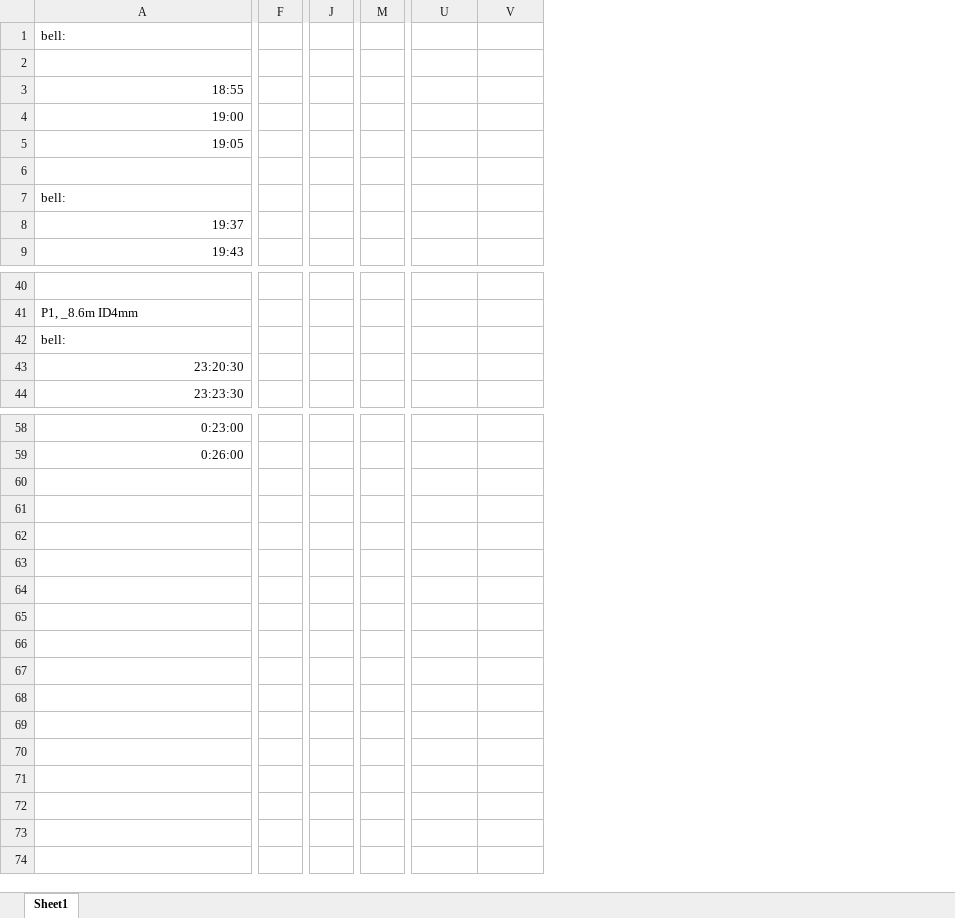
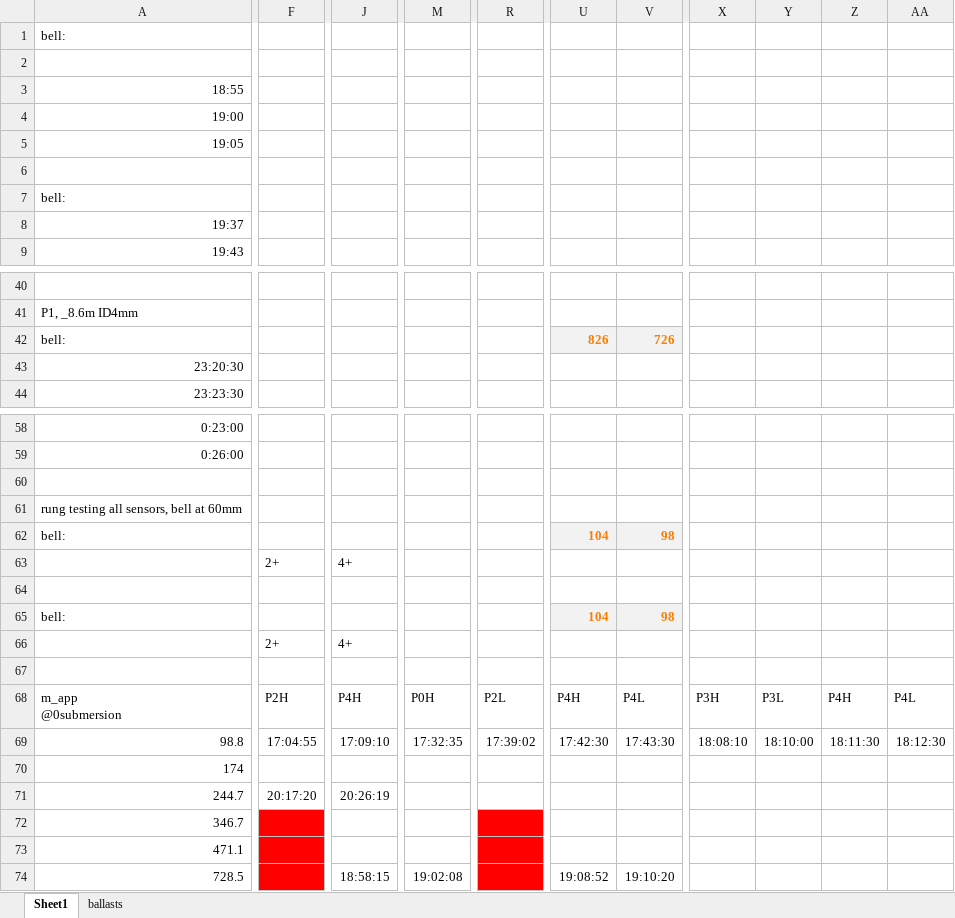
Before and after one commit to chrumck/KnurLogger, an Excel workbook: bellTesting.xlsx, sheet Sheet1, drawn as a sheet; only a part is shown, gaps mark what is left out; values as stored, in another font and other column widths than the file's, no borders; removed rows and columns are numbered as before the commit, all else as after; rows hold the shown columns only; ↵ is a line break in a cell; the diff covers the shown part only; the diff names each change by its address in the sheet, - before the commit and + after, or states it on an @@ line.

Commit message:
update bellTesting.xls

```diff
--- a/bellTesting.xlsx (sheet Sheet1)
+++ b/bellTesting.xlsx (sheet Sheet1)
+sheet tab: ballasts
-column F, empty
+column F, empty
-column J, empty
+column J, empty
-column M, empty
+column M, empty
+column R, empty
+column X, empty
+column Y, empty
+column Z, empty
+column AA, empty
-U42: (empty)
+U42: 826
-U42:V42 fill: none
+U42:V42 fill: #F2F2F2
-V42: (empty)
+V42: 726
+row 60: (empty)
+row 61: rung testing all sensors, bell at 60mm
+row 62: bell: |  |  |  |  | 104 | 98
+row 63:  | 2+ | 4+
+row 64: (empty)
+row 65: bell: |  |  |  |  | 104 | 98
+row 66:  | 2+ | 4+
+row 67: (empty)
+row 68: m_app ↵ @0submersion | P2H | P4H | P0H | P2L | P4H | P4L | P3H | P3L | P4H | P4L
+row 69: 98.8 | 17:04:55 | 17:09:10 | 17:32:35 | 17:39:02 | 17:42:30 | 17:43:30 | 18:08:10 | 18:10:00 | 18:11:30 | 18:12:30
+row 70: 174
+row 71: 244.7 | 20:17:20 | 20:26:19
+row 72: 346.7
+row 73: 471.1
+row 74: 728.5 |  | 18:58:15 | 19:02:08 |  | 19:08:52 | 19:10:20
```
Also changed, not shown: 1 added column, 1 removed column and cell formats elsewhere in this sheet.
